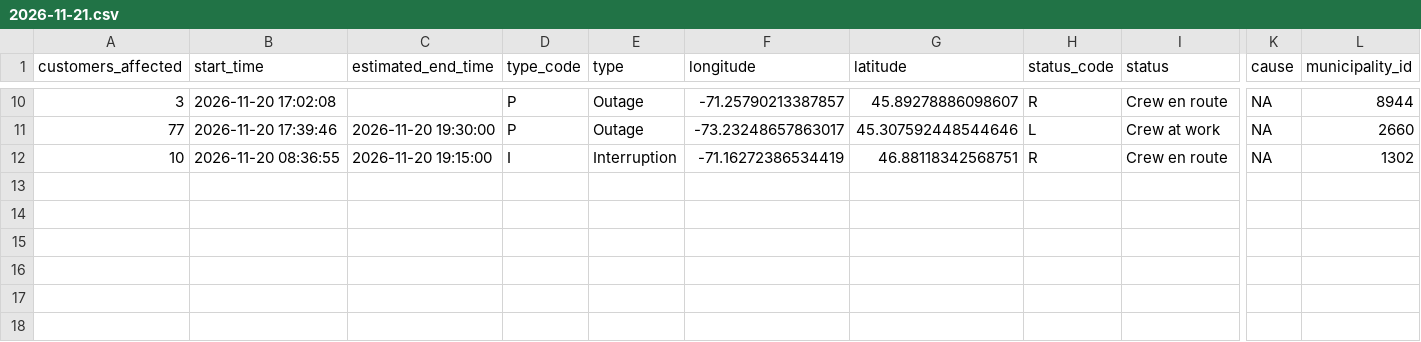
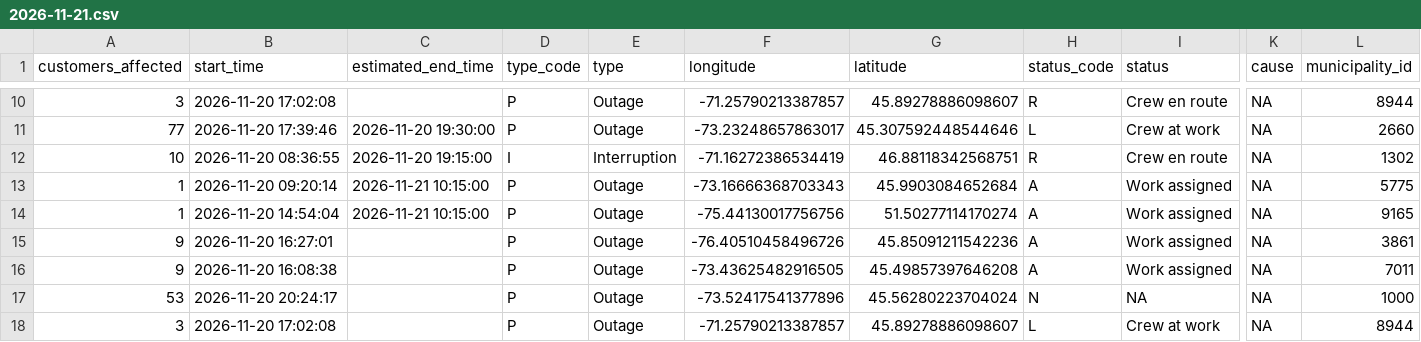
Before and after one commit to hdoyle21/hydro_qc, a CSV file: data/outages/2026-11-21.csv, drawn as a sheet; only a part is shown, gaps mark what is left out; rows hold the shown columns only; the diff names each change by its address in the sheet, - before the commit and + after, or states it on an @@ line.

```diff
--- a/data/outages/2026-11-21.csv
+++ b/data/outages/2026-11-21.csv
+row 13: 1 | 2026-11-20 09:20:14 | 2026-11-21 10:15:00 | P | Outage | -73.16666368703343 | 45.9903084652684 | A | Work assigned | NA | 5775
+row 14: 1 | 2026-11-20 14:54:04 | 2026-11-21 10:15:00 | P | Outage | -75.44130017756756 | 51.50277114170274 | A | Work assigned | NA | 9165
+row 15: 9 | 2026-11-20 16:27:01 |  | P | Outage | -76.40510458496726 | 45.85091211542236 | A | Work assigned | NA | 3861
+row 16: 9 | 2026-11-20 16:08:38 |  | P | Outage | -73.43625482916505 | 45.49857397646208 | A | Work assigned | NA | 7011
+row 17: 53 | 2026-11-20 20:24:17 |  | P | Outage | -73.52417541377896 | 45.56280223704024 | N | NA | NA | 1000
+row 18: 3 | 2026-11-20 17:02:08 |  | P | Outage | -71.25790213387857 | 45.89278886098607 | L | Crew at work | NA | 8944
```
Also changed, not shown: data/planned/2026-11-21.csv.
